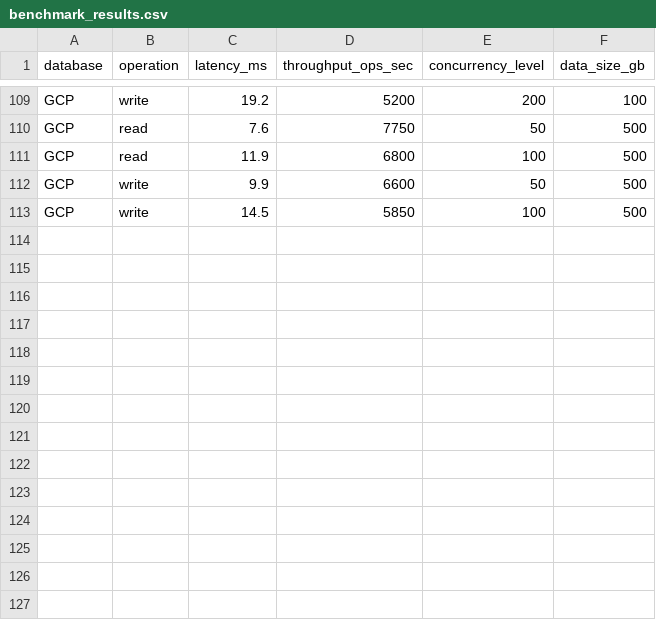
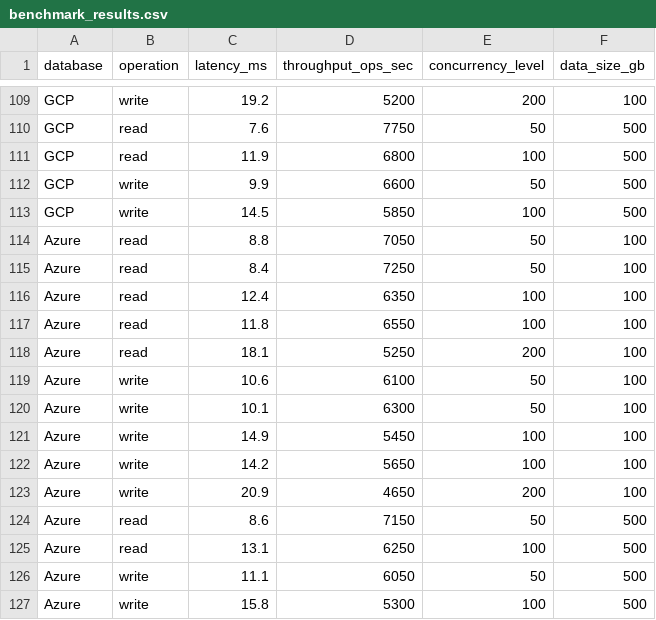
Before and after one commit to Trilo1999/Tech-Report-Generator, a CSV file: data/sample_data/benchmark_results.csv, drawn as a sheet; only a part is shown, gaps mark what is left out; the diff names each change by its address in the sheet, - before the commit and + after, or states it on an @@ line.

Commit message:
feat: add dedicated research details page, azure tco data, and docx export
- Frontend: Move research details from bottom of home view to a dedicated ResearchDetailsPage with HTML5 history routing (/research/:threadId)
- Frontend: Eliminate 2s polling loop on /api/research/tasks; add on-demand refresh and dual PDF/Word download buttons
- Frontend: Add "AWS vs Azure TCO" preset scope to TopicInput with full routing
- Datasets: Add Microsoft Azure compute, storage, backup, and support pricing to cloud_pricing.json
- Datasets: Add 14 Azure telemetry records to benchmark_results.csv and new analyst sources (EXT-13, EXT-14) to research_sources.json
- Knowledge Base: Add Section 7.2 (AWS vs Azure multi-tenant architecture) to architecture_guidelines.md and re-index into Qdrant
- Backend: Enforce PostgreSQL-exclusive persistence for users, tasks, memories, and LangGraph checkpoints; remove SQLite fallbacks
- Workflow: Implement conflicting evidence detection & reconciliation block (Requirement #8)
- Workflow: Implement concurrent internal and external evidence retrieval via ThreadPoolExecutor
- Workflow: Implement cross-session memory in PostgreSQL for precedent recall and verdict persistence
- Testing: Add regression test verifying all 5 UI preset scopes have complete data; all 70 tests passing

```diff
--- a/data/sample_data/benchmark_results.csv
+++ b/data/sample_data/benchmark_results.csv
+row 114: Azure | read | 8.8 | 7050 | 50 | 100
+row 115: Azure | read | 8.4 | 7250 | 50 | 100
+row 116: Azure | read | 12.4 | 6350 | 100 | 100
+row 117: Azure | read | 11.8 | 6550 | 100 | 100
+row 118: Azure | read | 18.1 | 5250 | 200 | 100
+row 119: Azure | write | 10.6 | 6100 | 50 | 100
+row 120: Azure | write | 10.1 | 6300 | 50 | 100
+row 121: Azure | write | 14.9 | 5450 | 100 | 100
+row 122: Azure | write | 14.2 | 5650 | 100 | 100
+row 123: Azure | write | 20.9 | 4650 | 200 | 100
+row 124: Azure | read | 8.6 | 7150 | 50 | 500
+row 125: Azure | read | 13.1 | 6250 | 100 | 500
+row 126: Azure | write | 11.1 | 6050 | 50 | 500
+row 127: Azure | write | 15.8 | 5300 | 100 | 500
```
Also changed, not shown: 20 other files.
